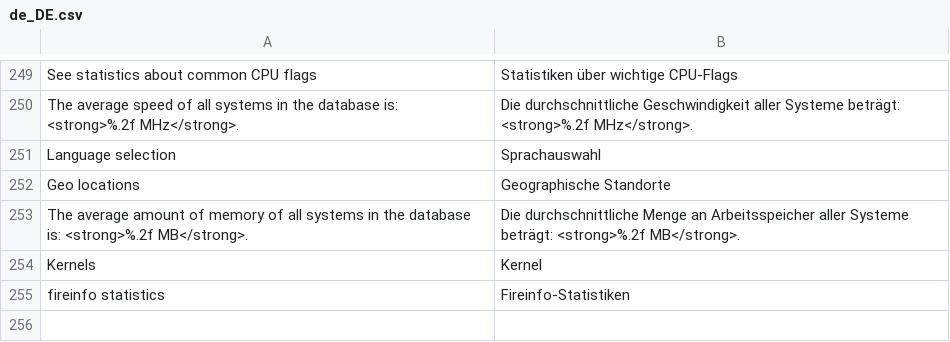
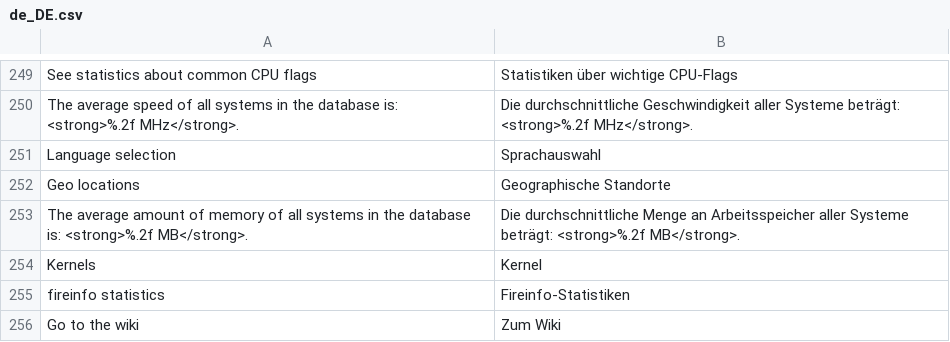
Before and after one commit to pebosi/ipfire.org-bootstrap3, a CSV file: www/translations/de_DE.csv, drawn as a sheet; only a part is shown, gaps mark what is left out; the diff names each change by its address in the sheet, - before the commit and + after, or states it on an @@ line.

Commit message:
fireinfo: Add reference to wiki for comments on hardware.

```diff
--- a/www/translations/de_DE.csv
+++ b/www/translations/de_DE.csv
+row 256: Go to the wiki | Zum Wiki
```
Also changed, not shown: 1 other file.
